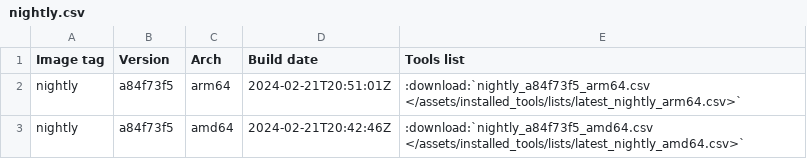
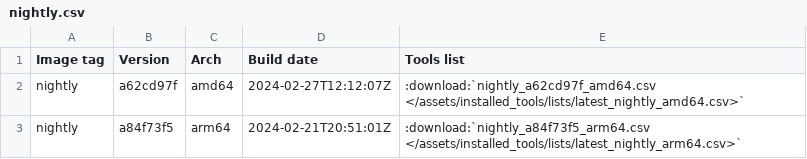
Before and after one commit to ThePorgs/Exegol-docs, a CSV file: source/assets/installed_tools/nightly.csv, drawn as a sheet.

```diff
--- a/source/assets/installed_tools/nightly.csv
+++ b/source/assets/installed_tools/nightly.csv
@@ -1,3 +1,3 @@
 Image tag,Version,Arch,Build date,Tools list
+nightly,a62cd97f,amd64,2024-02-27T12:12:07Z,:download:`nightly_a62cd97f_amd64.csv       </assets/installed_tools/lists/latest_nightly_amd64.csv>`
 nightly,a84f73f5,arm64,2024-02-21T20:51:01Z,:download:`nightly_a84f73f5_arm64.csv       </assets/installed_tools/lists/latest_nightly_arm64.csv>`
-nightly,a84f73f5,amd64,2024-02-21T20:42:46Z,:download:`nightly_a84f73f5_amd64.csv       </assets/installed_tools/lists/latest_nightly_amd64.csv>`
```
Also changed, not shown: source/assets/installed_tools/lists/latest_nightly_amd64.csv.
